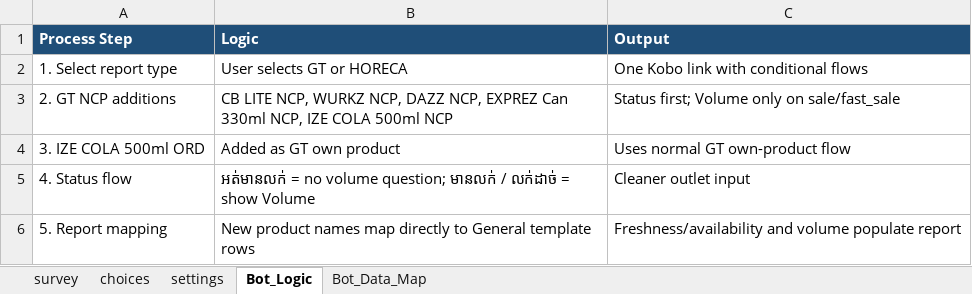
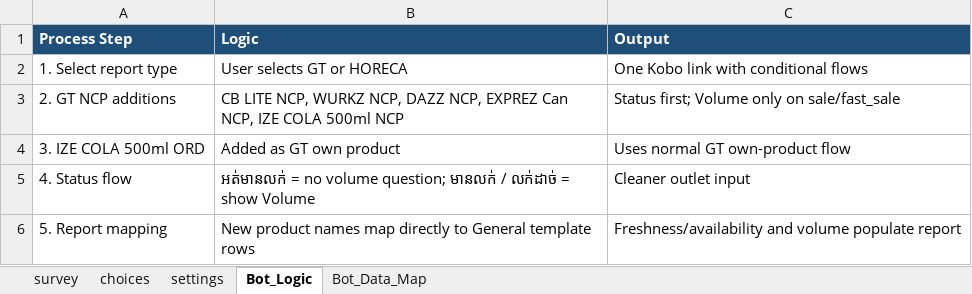
Before and after one commit to phearomITE/Market_Survey, an Excel workbook: templates/CMFB_Market_Improvement_XLSForm_GT_HORECA.xlsx, sheet Bot_Logic, drawn as a sheet; values as stored, in another font and other column widths than the file's, no borders; the diff names each change by its address in the sheet, - before the commit and + after, or states it on an @@ line.

```diff
--- a/templates/CMFB_Market_Improvement_XLSForm_GT_HORECA.xlsx (sheet Bot_Logic)
+++ b/templates/CMFB_Market_Improvement_XLSForm_GT_HORECA.xlsx (sheet Bot_Logic)
-B3 (Logic): …EXPREZ Can 330ml NCP, IZE…
+B3 (Logic): …EXPREZ Can NCP, IZE…
```
Also changed, not shown: sheet survey, sheet Bot_Data_Map, templates/KB_Market_Improvement_XLSForm.xlsx, templates/KB_Market_Improvement_XLSForm_GT_HORECA.xlsx, 14 other files.
